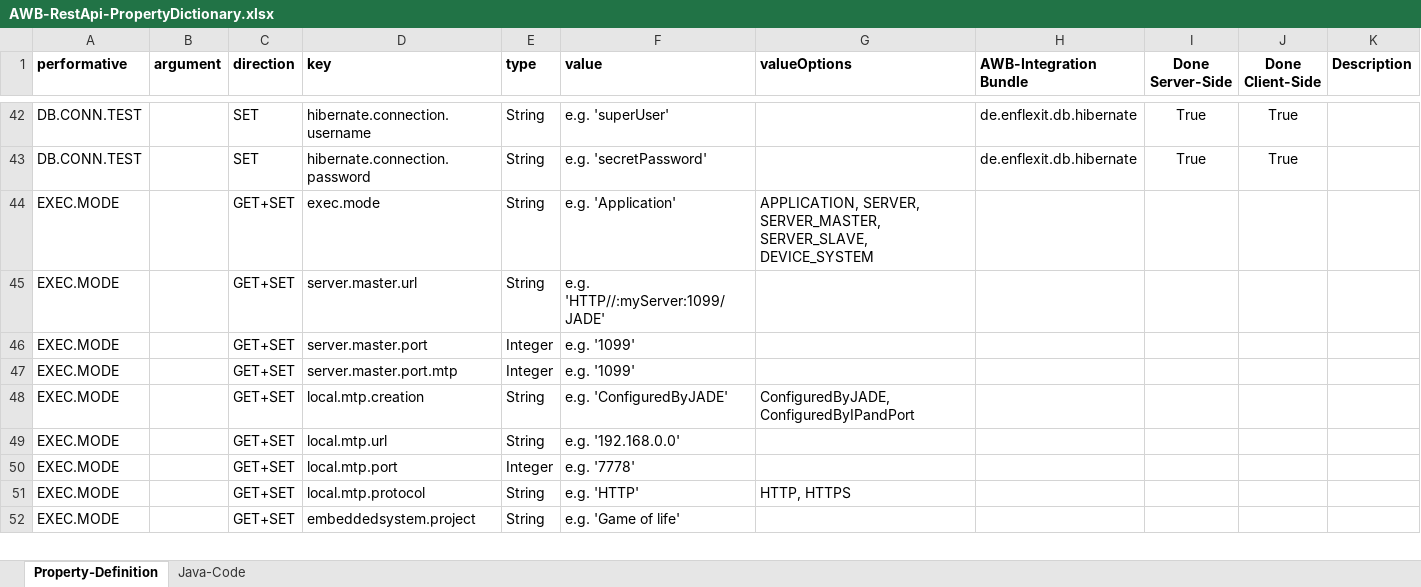
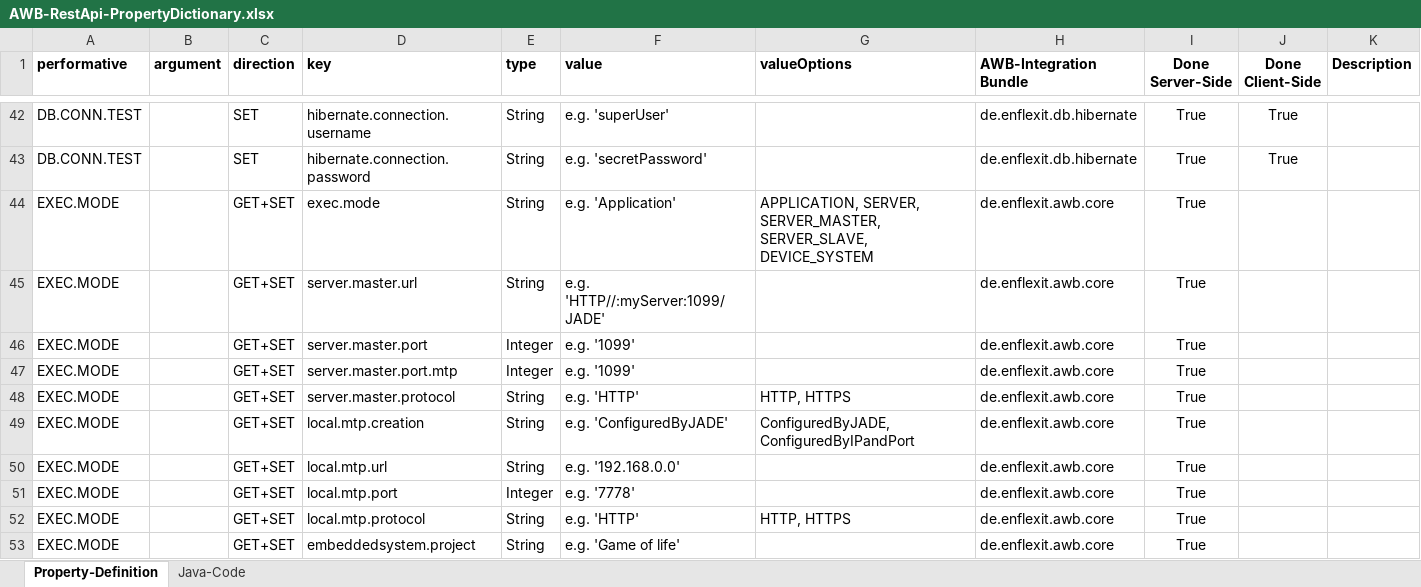
Before and after one commit to EnFlexIT/RestAPIs, an Excel workbook: AWB-RestApi-PropertyDictionary.xlsx, sheet Property-Definition, drawn as a sheet; only a part is shown, gaps mark what is left out; values as stored, in another font and other column widths than the file's, no borders; conditional formats not drawn; addresses are those after the commit; the diff covers the shown part only; the diff names each change by its address in the sheet, - before the commit and + after, or states it on an @@ line.

Commit message:
Updated the propertyDictionary.
The dictionary now includes another field, local.ip.selection[X]. Also,
the key for the performative project.setups[X] changed to
project[X].setup[X].

```diff
--- a/AWB-RestApi-PropertyDictionary.xlsx (sheet Property-Definition)
+++ b/AWB-RestApi-PropertyDictionary.xlsx (sheet Property-Definition)
-H44:H47 (AWB-Integration Bundle): (empty)
+H44:H47 (AWB-Integration Bundle): de.enflexit.awb.core
-I44:I47 (Done Server-Side): (empty)
+I44:I47 (Done Server-Side): True
+row 48: EXEC.MODE |  | GET+SET | server.master.protocol | String | e.g. 'HTTP' | HTTP, HTTPS | de.enflexit.awb.core | True
-H49:H53 (AWB-Integration Bundle): (empty)
+H49:H53 (AWB-Integration Bundle): de.enflexit.awb.core
-I49:I53 (Done Server-Side): (empty)
+I49:I53 (Done Server-Side): True
```
Also changed, not shown: 2 added rows and 16 edited cells elsewhere in this sheet, sheet Java-Code, hidden cells.
